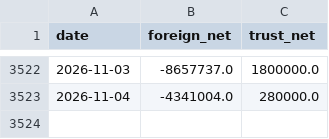
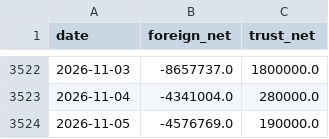
Before and after one commit to SimonNien2004/Stock0056, a CSV file: data/raw/inst.csv, drawn as a sheet; only a part is shown, gaps mark what is left out; the diff names each change by its address in the sheet, - before the commit and + after, or states it on an @@ line.

```diff
--- a/data/raw/inst.csv
+++ b/data/raw/inst.csv
+row 3524: 2026-11-05 | -4576769.0 | 190000.0
```
Also changed, not shown: data/predictions.csv, data/raw/price.csv, 6 other files.
